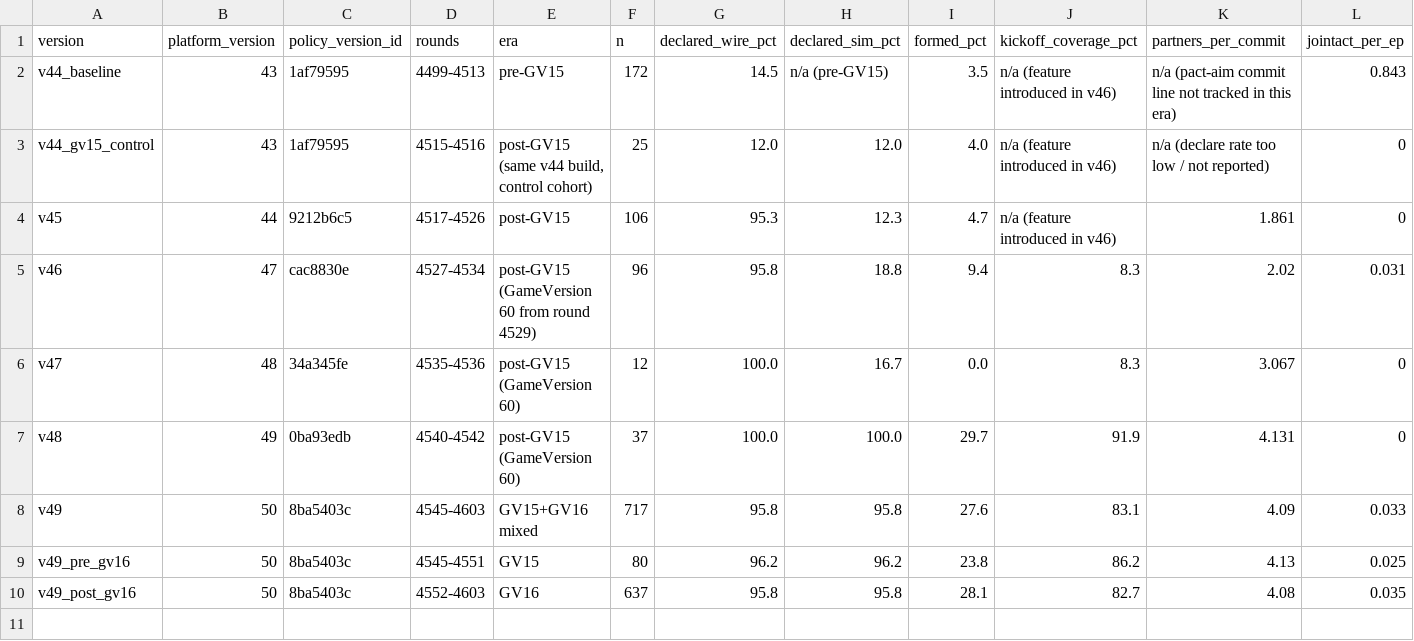
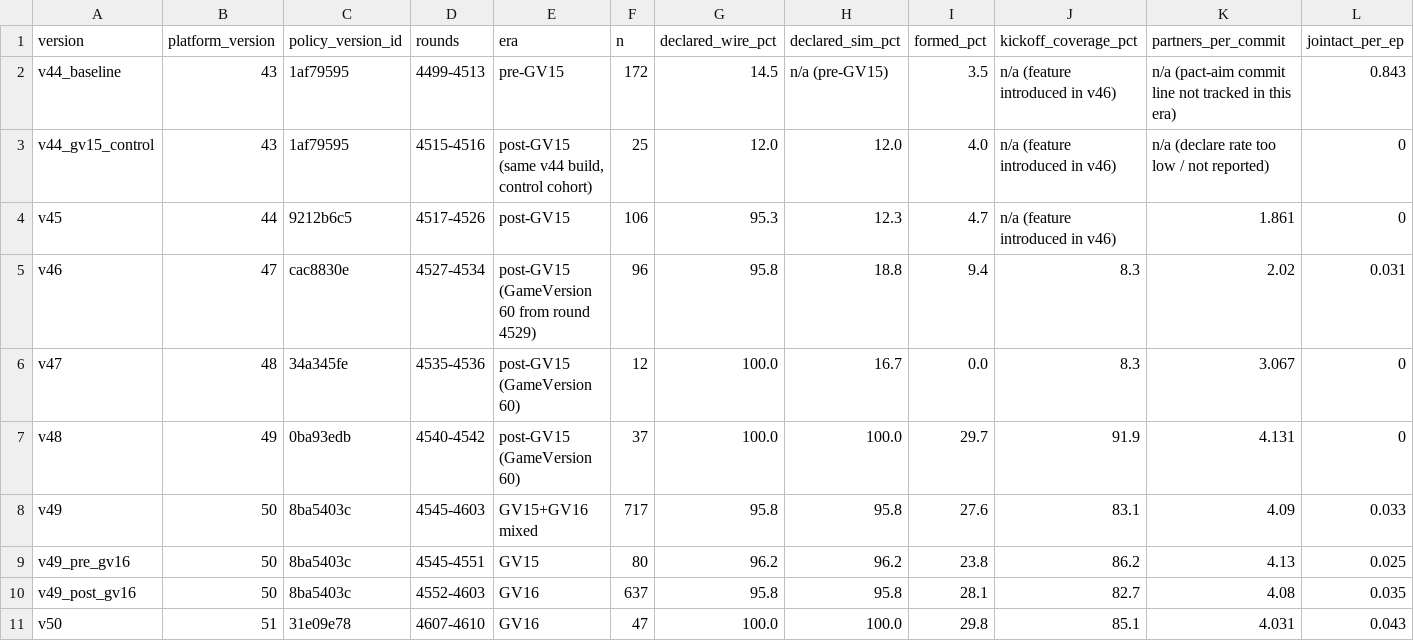
Before and after one commit to Metta-AI/coworld-ctf, a CSV file: docs/reports/pact-before-after-2026-09-09/summary.csv, drawn as a sheet; only a part is shown; rows hold the shown columns only; the diff names each change by its address in the sheet, - before the commit and + after, or states it on an @@ line.

Commit message:
docs: pact dataset — add v50 (n=47, final-four clamp reaches the wire)
v50 drops the gate that kept v49's final-four loot/supply_run detour
clamp from ever arming. Interim read at n=47 (rounds 4607-4610, policy
version 31e09e78 / platform v51): the clamp's phase line now fires in
11/47 episodes (100% of the 8/47 independently confirmed via the
"Teams still alive" awareness line). A ladder-maintenance-resend path
can still leak an uncapped detour past the clamp in 3/11 phase-reached
episodes (real exposure in 1 of 3). Standard metrics flat vs
v49_post_gv16; F4-outcome metrics (engaged-first, P(F2|F4)) not yet
moved at this small sub-sample. Neither rollback trigger fired.

```diff
--- a/docs/reports/pact-before-after-2026-09-09/summary.csv
+++ b/docs/reports/pact-before-after-2026-09-09/summary.csv
+row 11: v50 | 51 | 31e09e78 | 4607-4610 | GV16 | 47 | 100.0 | 100.0 | 29.8 | 85.1 | 4.031 | 0.043
```
Also changed, not shown: 3 other files.
